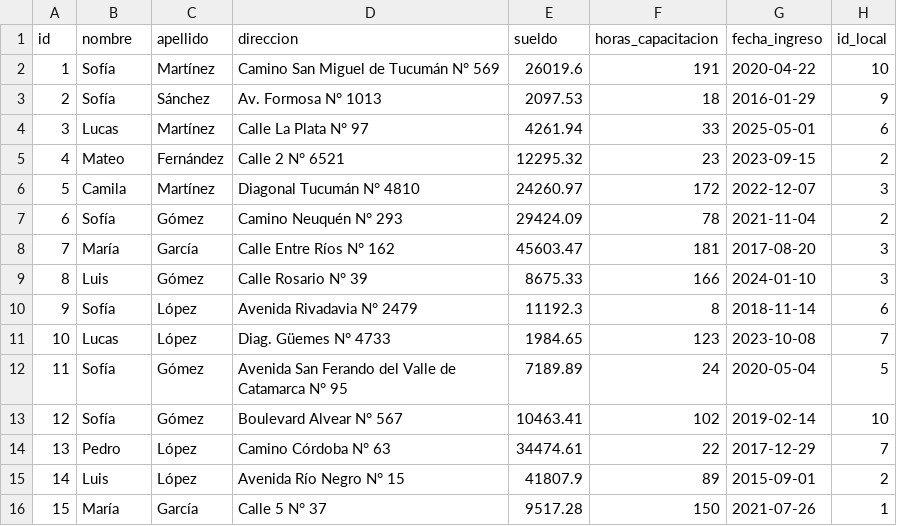
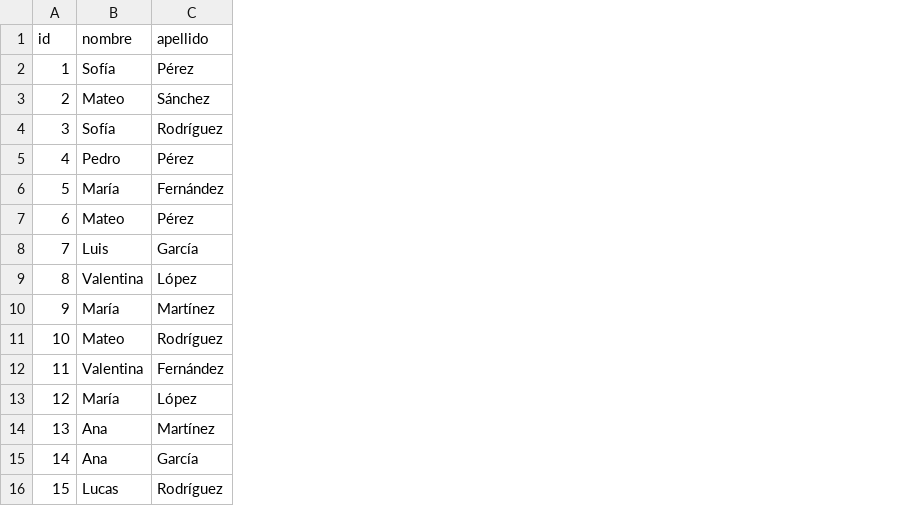
Before and after one commit to KGaston0/funnypark_data_gen, a CSV file: funnypark_data_gen/output/entradas/empleado.csv, drawn as a sheet; only a part is shown; the diff covers the shown part only; the diff names each change by its address in the sheet, - before the commit and + after, or states it on an @@ line.

```diff
--- a/funnypark_data_gen/output/entradas/empleado.csv
+++ b/funnypark_data_gen/output/entradas/empleado.csv
-column D (direccion), rows 2-16: Camino San Miguel de Tucumán N° 569 | Av. Formosa N° 1013 | Calle La Plata N° 97 | Calle 2 N° 6521 | Diagonal Tucumán N° 4810 | Camino Neuquén N° 293 | Calle Entre Ríos N° 162 | Calle Rosario N° 39 | Avenida Rivadavia N° 2479 | Diag. Güemes N° 4733 | Avenida San Ferando del Valle de Catamarca N° 95 | Boulevard Alvear N° 567 | Camino Córdoba N° 63 | Avenida Río Negro N° 15 | Calle 5 N° 37
-column E (sueldo), rows 2-16: 26019.6 | 2097.53 | 4261.94 | 12295.32 | 24260.97 | 29424.09 | 45603.47 | 8675.33 | 11192.3 | 1984.65 | 7189.89 | 10463.41 | 34474.61 | 41807.9 | 9517.28
-column F (horas_capacitacion), rows 2-16: 191 | 18 | 33 | 23 | 172 | 78 | 181 | 166 | 8 | 123 | 24 | 102 | 22 | 89 | 150
-column G (fecha_ingreso), rows 2-16: 2020-04-22 | 2016-01-29 | 2025-05-01 | 2023-09-15 | 2022-12-07 | 2021-11-04 | 2017-08-20 | 2024-01-10 | 2018-11-14 | 2023-10-08 | 2020-05-04 | 2019-02-14 | 2017-12-29 | 2015-09-01 | 2021-07-26
-column H (id_local), rows 2-16: 10 | 9 | 6 | 2 | 3 | 2 | 3 | 3 | 6 | 7 | 5 | 10 | 7 | 2 | 1
-C2 (apellido): Martínez
+C2 (apellido): Pérez
-B3 (nombre): Sofía
+B3 (nombre): Mateo
-B4 (nombre): Lucas
+B4 (nombre): Sofía
-C4 (apellido): Martínez
+C4 (apellido): Rodríguez
-B5 (nombre): Mateo
+B5 (nombre): Pedro
-C5 (apellido): Fernández
+C5 (apellido): Pérez
-B6 (nombre): Camila
+B6 (nombre): María
-C6 (apellido): Martínez
+C6 (apellido): Fernández
-B7 (nombre): Sofía
+B7 (nombre): Mateo
-C7 (apellido): Gómez
+C7 (apellido): Pérez
-B8 (nombre): María
+B8 (nombre): Luis
-B9 (nombre): Luis
+B9 (nombre): Valentina
-C9 (apellido): Gómez
+C9 (apellido): López
-B10 (nombre): Sofía
+B10 (nombre): María
-C10 (apellido): López
+C10 (apellido): Martínez
-B11 (nombre): Lucas
+B11 (nombre): Mateo
-C11 (apellido): López
+C11 (apellido): Rodríguez
-B12 (nombre): Sofía
+B12 (nombre): Valentina
-C12 (apellido): Gómez
+C12 (apellido): Fernández
-B13 (nombre): Sofía
+B13 (nombre): María
-C13 (apellido): Gómez
+C13 (apellido): López
-B14 (nombre): Pedro
+B14 (nombre): Ana
-C14 (apellido): López
+C14 (apellido): Martínez
-B15 (nombre): Luis
+B15 (nombre): Ana
-C15 (apellido): López
+C15 (apellido): García
-B16 (nombre): María
+B16 (nombre): Lucas
-C16 (apellido): García
+C16 (apellido): Rodríguez
```
Also changed, not shown: 148 edited cells elsewhere in this file, funnypark_data_gen/output/entradas/item_venta.csv, funnypark_data_gen/output/facturacion_1/empleado.csv, 39 other files.
